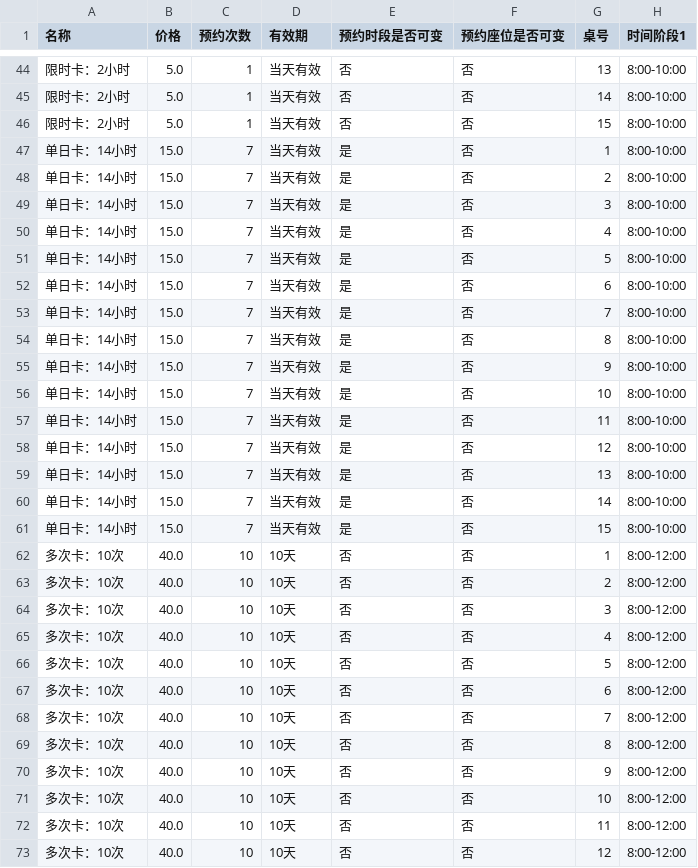
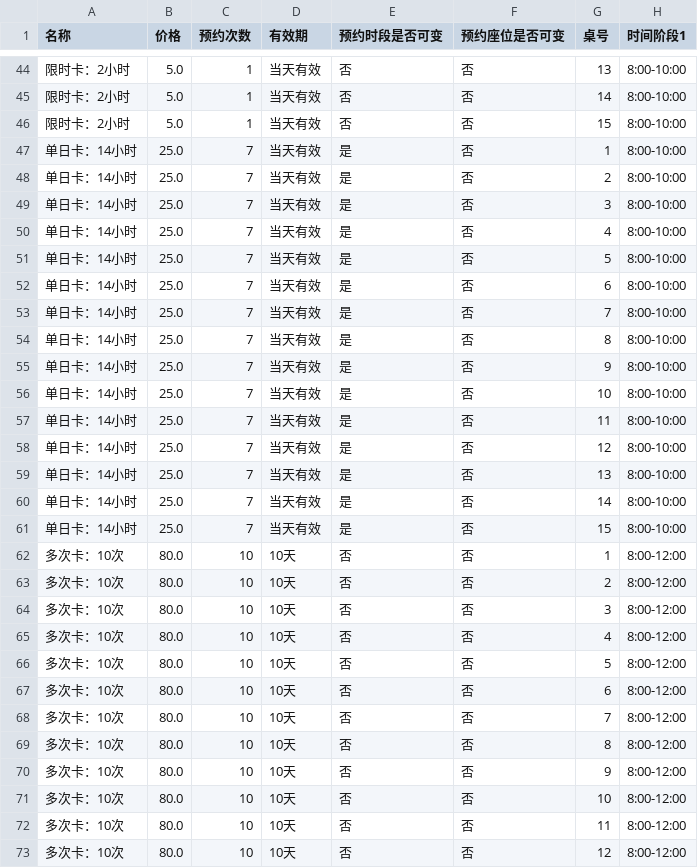
Before and after one commit to fangqx/my_streamlit_app, a CSV file: new_data.csv, drawn as a sheet; only a part is shown, gaps mark what is left out; the diff covers the shown part only; the diff names each change by its address in the sheet, - before the commit and + after, or states it on an @@ line.

Commit message:
Update CSV file

```diff
--- a/new_data.csv
+++ b/new_data.csv
-B47:B61 (价格): 15.0
+B47:B61 (价格): 25.0
-B62:B73 (价格): 40.0
+B62:B73 (价格): 80.0
```
Also changed, not shown: 168 edited cells elsewhere in this file.
